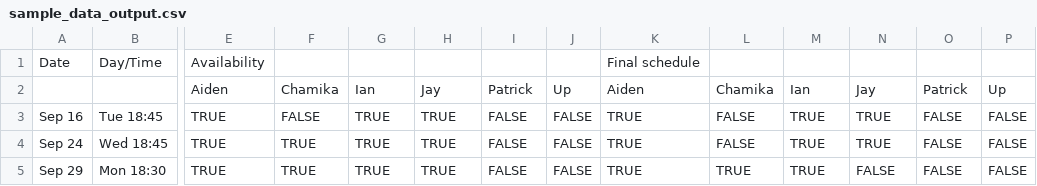
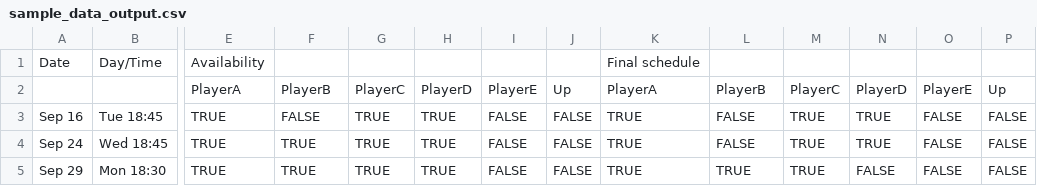
Before and after one commit to chamika/tt, a CSV file: design/availability-tracker/sample_data_output.csv, drawn as a sheet; only a part is shown, gaps mark what is left out; removed rows and columns are numbered as before the commit, all else as after; rows hold the shown columns only; the diff names each change by its address in the sheet, - before the commit and + after, or states it on an @@ line.

```diff
--- a/design/availability-tracker/sample_data_output.csv
+++ b/design/availability-tracker/sample_data_output.csv
-row 2:  |  | Aiden | Chamika | Ian | Jay | Patrick | Up | Aiden | Chamika | Ian | Jay | Patrick | Up
+row 2:  |  | PlayerA | PlayerB | PlayerC | PlayerD | PlayerE | Up | PlayerA | PlayerB | PlayerC | PlayerD | PlayerE | Up
```
Also changed, not shown: 1 other file.
